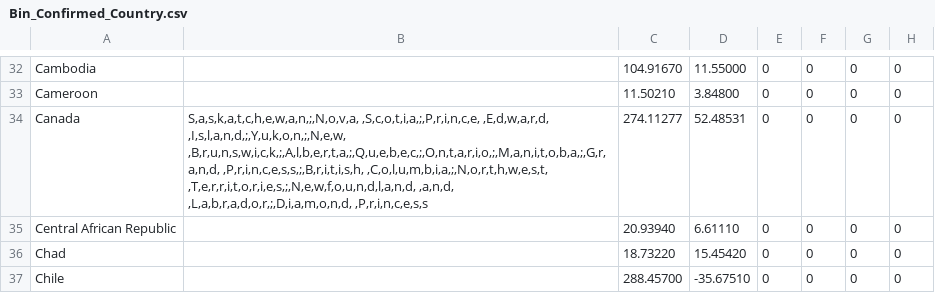
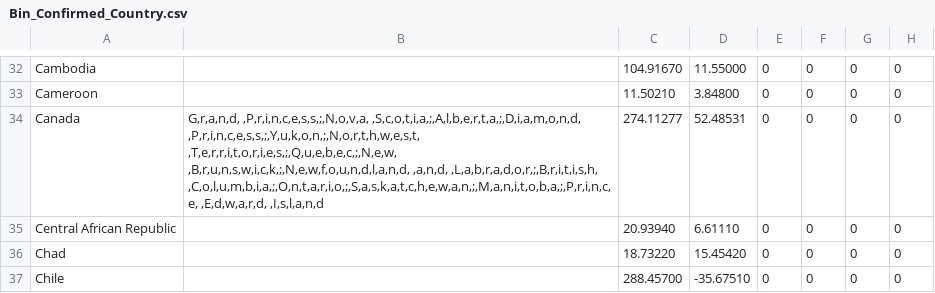
Before and after one commit to david-deboer/covid_binned_data, a CSV file: Bin_Confirmed_Country.csv, drawn as a sheet; only a part is shown, gaps mark what is left out; the diff covers the shown part only; the diff names each change by its address in the sheet, - before the commit and + after, or states it on an @@ line.

Commit message:
daily of country 10/8/20

```diff
--- a/Bin_Confirmed_Country.csv
+++ b/Bin_Confirmed_Country.csv
-B34: S,a,s,k,a,t,c,h,e,w,a,n,;,N,o,v,a, ,S,c,o,t,i,a,;,P,r,i,n,c,e, ,E,d,w,a,r,d, ,I,s,l,a,n,d,;,Y,u,k,o,n,;,N,e,w, ,B,r,u,n,s,w,i,c,k,;,A,l,b,e,r,t,a,;,Q,u,e,b,e,c,;,O,n,t,a,r,i,o,;,M,a,n,i,t,o,b,a,;,G,r,a,n,d, ,P,r,i,n,c,e,s,s,;,B,r,i,t,i,s,h, ,C,o,l,u,m,b,i,a,;,N,o,r,t,h,w,e,s,t, ,T,e,r,r,i,t,o,r,i,e,s,;,N,e,w,f,o,u,n,d,l,a,n,d, ,a,n,d, ,L,a,b,r,a,d,o,r,;,D,i,a,m,o,n,d, ,P,r,i,n,c,e,s,s
+B34: G,r,a,n,d, ,P,r,i,n,c,e,s,s,;,N,o,v,a, ,S,c,o,t,i,a,;,A,l,b,e,r,t,a,;,D,i,a,m,o,n,d, ,P,r,i,n,c,e,s,s,;,Y,u,k,o,n,;,N,o,r,t,h,w,e,s,t, ,T,e,r,r,i,t,o,r,i,e,s,;,Q,u,e,b,e,c,;,N,e,w, ,B,r,u,n,s,w,i,c,k,;,N,e,w,f,o,u,n,d,l,a,n,d, ,a,n,d, ,L,a,b,r,a,d,o,r,;,B,r,i,t,i,s,h, ,C,o,l,u,m,b,i,a,;,O,n,t,a,r,i,o,;,S,a,s,k,a,t,c,h,e,w,a,n,;,M,a,n,i,t,o,b,a,;,P,r,i,n,c,e, ,E,d,w,a,r,d, ,I,s,l,a,n,d
```
Also changed, not shown: 64 edited cells elsewhere in this file, Bin_Deaths_Country.csv.
